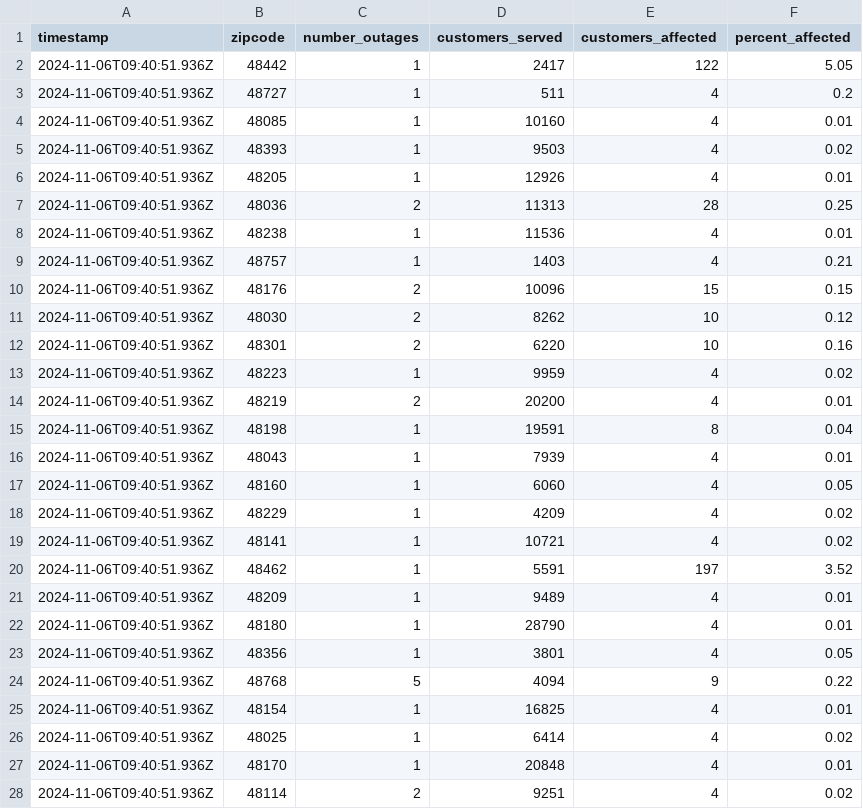
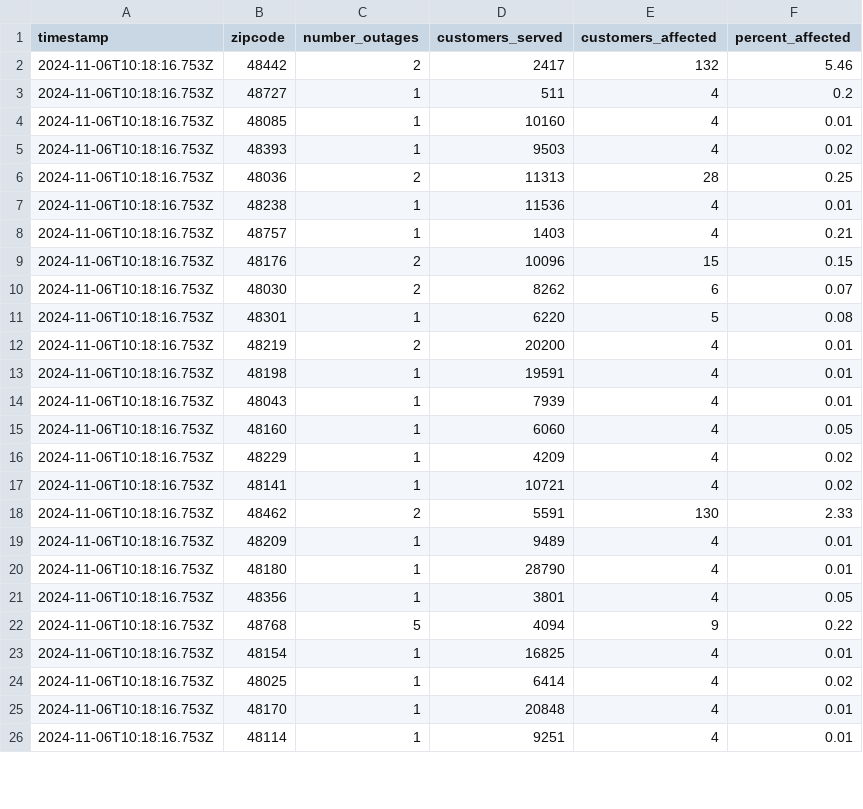
Before and after one commit to michigandaily/dte-outage-tracker, a CSV file: data.csv, drawn as a sheet; only a part is shown; the diff covers the shown part only.

```diff
--- a/data.csv
+++ b/data.csv
@@ -1,28 +1,26 @@
 timestamp,zipcode,number_outages,customers_served,customers_affected,percent_affected
-2024-11-06T09:40:51.936Z,48442,1,2417,122,5.05
-2024-11-06T09:40:51.936Z,48727,1,511,4,0.2
-2024-11-06T09:40:51.936Z,48085,1,10160,4,0.01
-2024-11-06T09:40:51.936Z,48393,1,9503,4,0.02
-2024-11-06T09:40:51.936Z,48205,1,12926,4,0.01
-2024-11-06T09:40:51.936Z,48036,2,11313,28,0.25
-2024-11-06T09:40:51.936Z,48238,1,11536,4,0.01
-2024-11-06T09:40:51.936Z,48757,1,1403,4,0.21
-2024-11-06T09:40:51.936Z,48176,2,10096,15,0.15
-2024-11-06T09:40:51.936Z,48030,2,8262,10,0.12
-2024-11-06T09:40:51.936Z,48301,2,6220,10,0.16
-2024-11-06T09:40:51.936Z,48223,1,9959,4,0.02
-2024-11-06T09:40:51.936Z,48219,2,20200,4,0.01
-2024-11-06T09:40:51.936Z,48198,1,19591,8,0.04
-2024-11-06T09:40:51.936Z,48043,1,7939,4,0.01
-2024-11-06T09:40:51.936Z,48160,1,6060,4,0.05
-2024-11-06T09:40:51.936Z,48229,1,4209,4,0.02
-2024-11-06T09:40:51.936Z,48141,1,10721,4,0.02
-2024-11-06T09:40:51.936Z,48462,1,5591,197,3.52
-2024-11-06T09:40:51.936Z,48209,1,9489,4,0.01
-2024-11-06T09:40:51.936Z,48180,1,28790,4,0.01
-2024-11-06T09:40:51.936Z,48356,1,3801,4,0.05
-2024-11-06T09:40:51.936Z,48768,5,4094,9,0.22
-2024-11-06T09:40:51.936Z,48154,1,16825,4,0.01
-2024-11-06T09:40:51.936Z,48025,1,6414,4,0.02
-2024-11-06T09:40:51.936Z,48170,1,20848,4,0.01
-2024-11-06T09:40:51.936Z,48114,2,9251,4,0.02
+2024-11-06T10:18:16.753Z,48442,2,2417,132,5.46
+2024-11-06T10:18:16.753Z,48727,1,511,4,0.2
+2024-11-06T10:18:16.753Z,48085,1,10160,4,0.01
+2024-11-06T10:18:16.753Z,48393,1,9503,4,0.02
+2024-11-06T10:18:16.753Z,48036,2,11313,28,0.25
+2024-11-06T10:18:16.753Z,48238,1,11536,4,0.01
+2024-11-06T10:18:16.753Z,48757,1,1403,4,0.21
+2024-11-06T10:18:16.753Z,48176,2,10096,15,0.15
+2024-11-06T10:18:16.753Z,48030,2,8262,6,0.07
+2024-11-06T10:18:16.753Z,48301,1,6220,5,0.08
+2024-11-06T10:18:16.753Z,48219,2,20200,4,0.01
+2024-11-06T10:18:16.753Z,48198,1,19591,4,0.01
+2024-11-06T10:18:16.753Z,48043,1,7939,4,0.01
+2024-11-06T10:18:16.753Z,48160,1,6060,4,0.05
+2024-11-06T10:18:16.753Z,48229,1,4209,4,0.02
+2024-11-06T10:18:16.753Z,48141,1,10721,4,0.02
+2024-11-06T10:18:16.753Z,48462,2,5591,130,2.33
+2024-11-06T10:18:16.753Z,48209,1,9489,4,0.01
+2024-11-06T10:18:16.753Z,48180,1,28790,4,0.01
+2024-11-06T10:18:16.753Z,48356,1,3801,4,0.05
+2024-11-06T10:18:16.753Z,48768,5,4094,9,0.22
+2024-11-06T10:18:16.753Z,48154,1,16825,4,0.01
+2024-11-06T10:18:16.753Z,48025,1,6414,4,0.02
+2024-11-06T10:18:16.753Z,48170,1,20848,4,0.01
+2024-11-06T10:18:16.753Z,48114,1,9251,4,0.01
```
Also changed, not shown: 6 edited cells elsewhere in this file, 2 other files.
